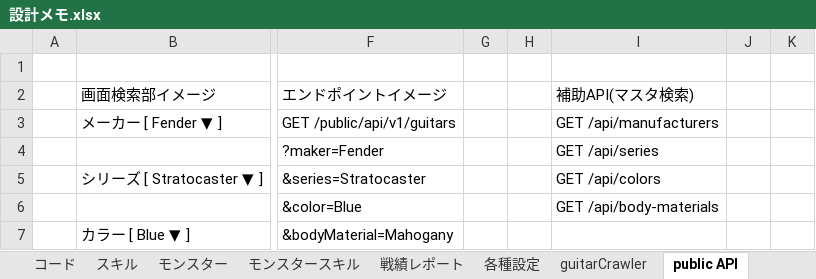
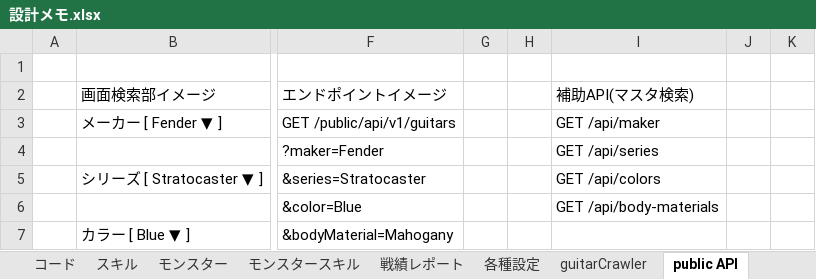
Before and after one commit to kazGear/portfolio, an Excel workbook: 設計メモ.xlsx, sheet public API, drawn as a sheet; only a part is shown, gaps mark what is left out; values as stored, in another font and other column widths than the file's, no borders; the diff names each change by its address in the sheet, - before the commit and + after, or states it on an @@ line.

Commit message:
Update 設計メモ.xlsx

```diff
--- a/設計メモ.xlsx (sheet public API)
+++ b/設計メモ.xlsx (sheet public API)
-I3 (補助API(マスタ検索)): GET /api/manufacturers
+I3 (補助API(マスタ検索)): GET /api/maker
```
